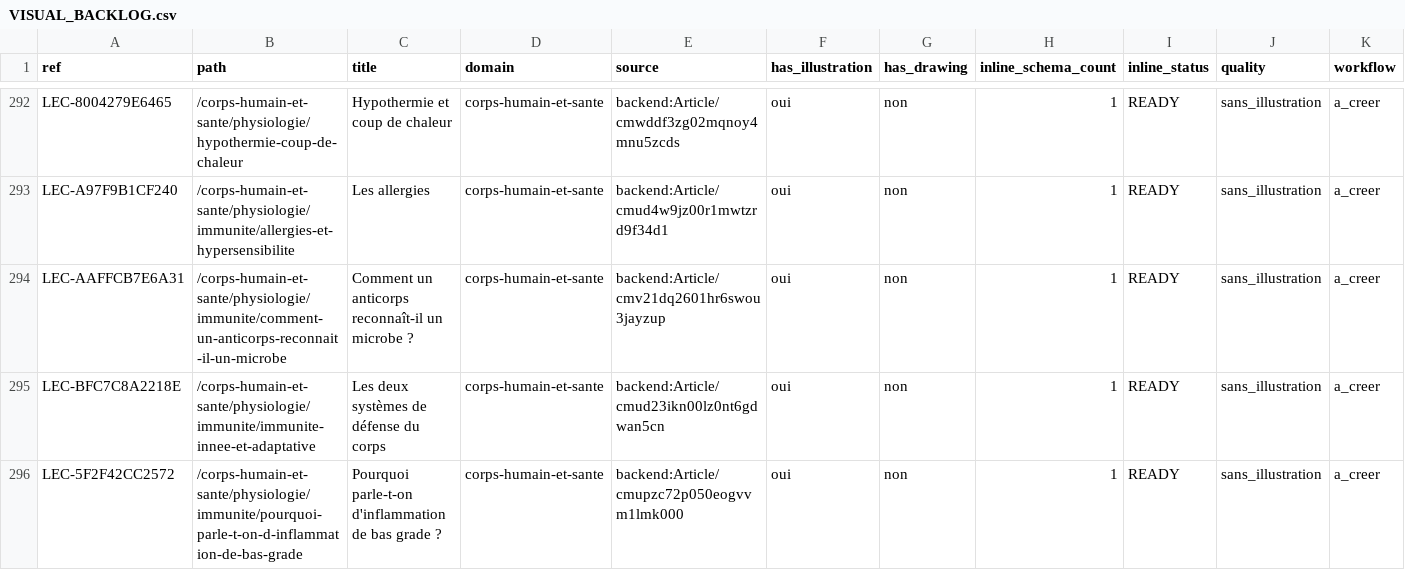
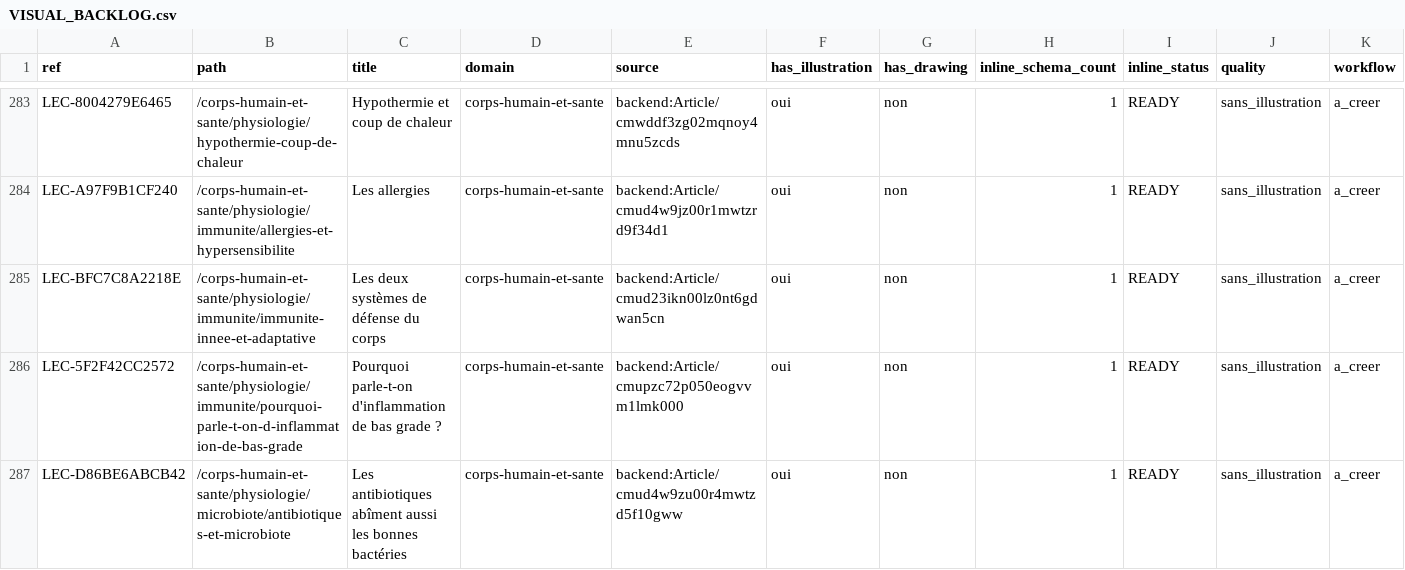
Before and after one commit to FreezyXV/Anakalypto, a CSV file: docs/collaboration/VISUAL_BACKLOG.csv, drawn as a sheet; only a part is shown, gaps mark what is left out; the shorter side is filled out with more unchanged rows; rows hold the shown columns only; the diff covers the shown part only; the diff names each change by its address in the sheet, - before the commit and + after, or states it on an @@ line.

Commit message:
Add twelve reviewed human biology illustrations and backend tracking

```diff
--- a/docs/collaboration/VISUAL_BACKLOG.csv
+++ b/docs/collaboration/VISUAL_BACKLOG.csv
-row 294: LEC-AAFFCB7E6A31 | /corps-humain-et-sante/physiologie/immunite/comment-un-anticorps-reconnait-il-un-microbe | Comment un anticorps reconnaît-il un microbe ? | corps-humain-et-sante | backend:Article/cmv21dq2601hr6swou3jayzup | oui | non | 1 | READY | sans_illustration | a_creer
```
Also changed, not shown: 11 removed rows elsewhere in this file, docs/collaboration/ILLUSTRATION_STATUS.csv, docs/collaboration/VISUAL_INVENTORY.csv, 32 other files.
